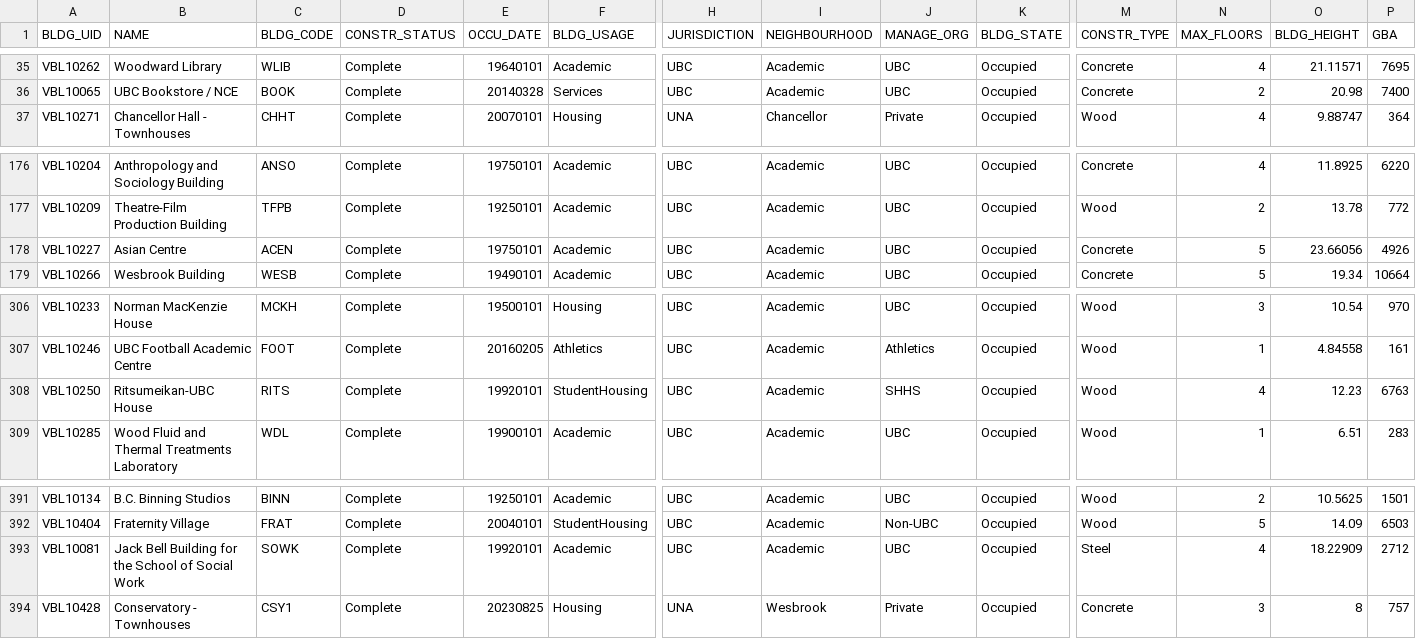
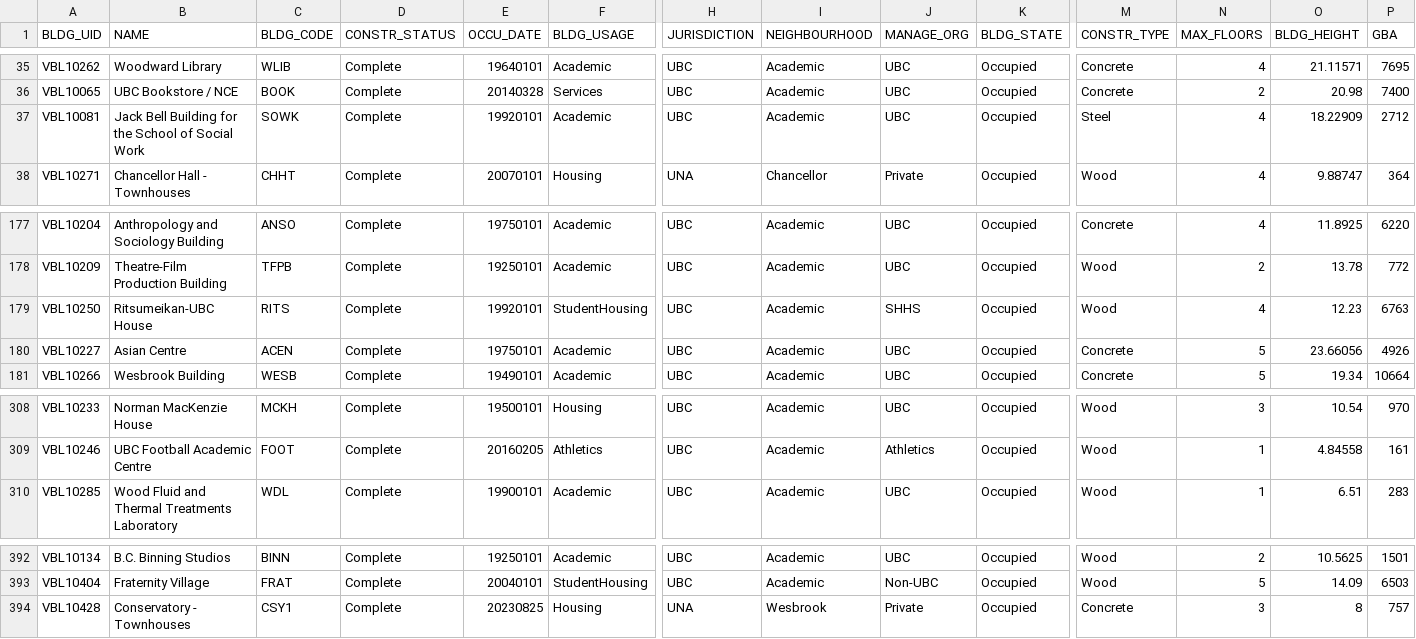
Before and after one commit to UBCGeodata/ubc-geospatial-opendata, a CSV file: ubcv/locations/csv/ubcv_buildings.csv, drawn as a sheet; only a part is shown, gaps mark what is left out; removed rows and columns are numbered as before the commit, all else as after; rows hold the shown columns only; the diff names each change by its address in the sheet, - before the commit and + after, or states it on an @@ line.

```diff
--- a/ubcv/locations/csv/ubcv_buildings.csv
+++ b/ubcv/locations/csv/ubcv_buildings.csv
+row 37: VBL10081 | Jack Bell Building for the School of Social Work | SOWK | Complete | 19920101 | Academic | UBC | Academic | UBC | Occupied | Steel | 4 | 18.22909 | 2712
+row 179: VBL10250 | Ritsumeikan-UBC House | RITS | Complete | 19920101 | StudentHousing | UBC | Academic | SHHS | Occupied | Wood | 4 | 12.23 | 6763
-row 308: VBL10250 | Ritsumeikan-UBC House | RITS | Complete | 19920101 | StudentHousing | UBC | Academic | SHHS | Occupied | Wood | 4 | 12.23 | 6763
-row 393: VBL10081 | Jack Bell Building for the School of Social Work | SOWK | Complete | 19920101 | Academic | UBC | Academic | UBC | Occupied | Steel | 4 | 18.22909 | 2712
```
Also changed, not shown: off-campus/locations/csv/ubc_regional_locations.csv, ubcv/locations/csv/ubcv_address.csv, 24 other files.
